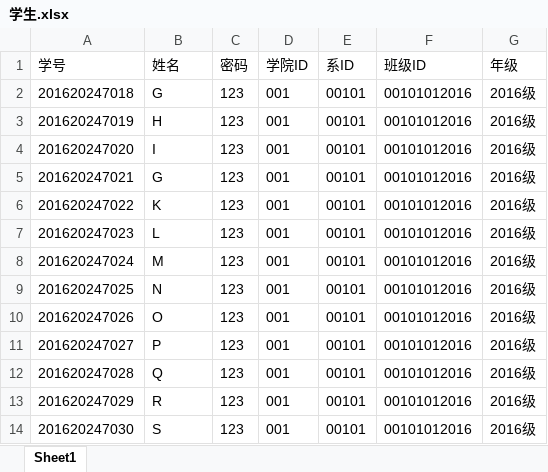
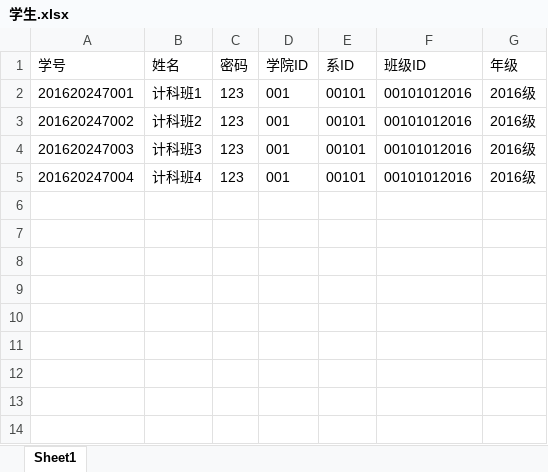
Before and after one commit to barnett1995/YMU-student-status-management, an Excel workbook: web/WebSite2/Excel/学生.xlsx, sheet Sheet1, drawn as a sheet; values as stored, in another font and other column widths than the file's, no borders; the diff names each change by its address in the sheet, - before the commit and + after, or states it on an @@ line.

```diff
--- a/web/WebSite2/Excel/学生.xlsx (sheet Sheet1)
+++ b/web/WebSite2/Excel/学生.xlsx (sheet Sheet1)
-A2 (学号): 201620247018
+A2 (学号): 201620247001
-B2 (姓名): G
+B2 (姓名): 计科班1
-A3 (学号): 201620247019
+A3 (学号): 201620247002
-B3 (姓名): H
+B3 (姓名): 计科班2
-A4 (学号): 201620247020
+A4 (学号): 201620247003
-B4 (姓名): I
+B4 (姓名): 计科班3
-A5 (学号): 201620247021
+A5 (学号): 201620247004
-B5 (姓名): G
+B5 (姓名): 计科班4
-row 6: 201620247022 | K | 123 | 001 | 00101 | 00101012016 | 2016级
-row 7: 201620247023 | L | 123 | 001 | 00101 | 00101012016 | 2016级
-row 8: 201620247024 | M | 123 | 001 | 00101 | 00101012016 | 2016级
-row 9: 201620247025 | N | 123 | 001 | 00101 | 00101012016 | 2016级
-row 10: 201620247026 | O | 123 | 001 | 00101 | 00101012016 | 2016级
-row 11: 201620247027 | P | 123 | 001 | 00101 | 00101012016 | 2016级
-row 12: 201620247028 | Q | 123 | 001 | 00101 | 00101012016 | 2016级
-row 13: 201620247029 | R | 123 | 001 | 00101 | 00101012016 | 2016级
-row 14: 201620247030 | S | 123 | 001 | 00101 | 00101012016 | 2016级
```
Also changed, not shown: web/WebSite2/Excel/班主任.xlsx, web/WebSite2/Excel/班级.xlsx, 23 other files.
